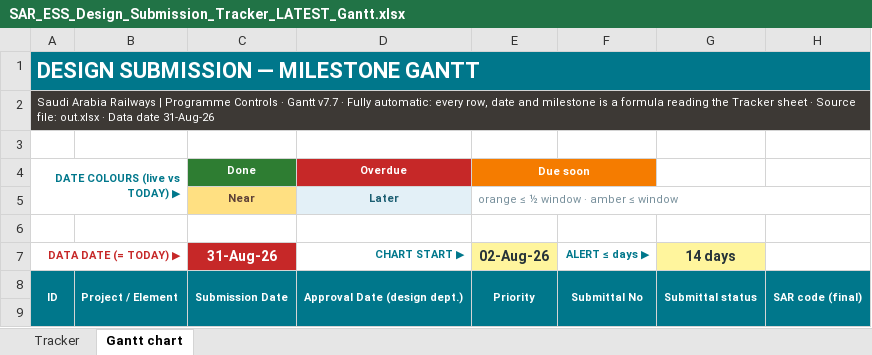
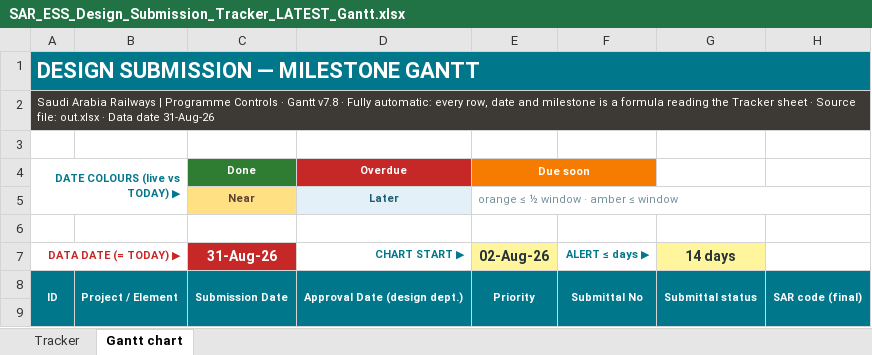
Before and after one commit to mostafaessam8-source/claude-fable-5-prompt, an Excel workbook: tracker-latest/SAR_ESS_Design_Submission_Tracker_LATEST_Gantt.xlsx, sheet Gantt chart, drawn as a sheet; only a part is shown; values as stored, in another font and other column widths than the file's, no borders; conditional formats not drawn; the diff names each change by its address in the sheet, - before the commit and + after, or states it on an @@ line.

```diff
--- a/tracker-latest/SAR_ESS_Design_Submission_Tracker_LATEST_Gantt.xlsx (sheet Gantt chart)
+++ b/tracker-latest/SAR_ESS_Design_Submission_Tracker_LATEST_Gantt.xlsx (sheet Gantt chart)
-A2 (DATE COLOURS (live vs TODAY) ▶): …· Gantt v7.7 · Fully…
+A2 (DATE COLOURS (live vs TODAY) ▶): …· Gantt v7.8 · Fully…
```
Also changed, not shown: sheet Tracker, formulas that keep their value, 1 other file.
